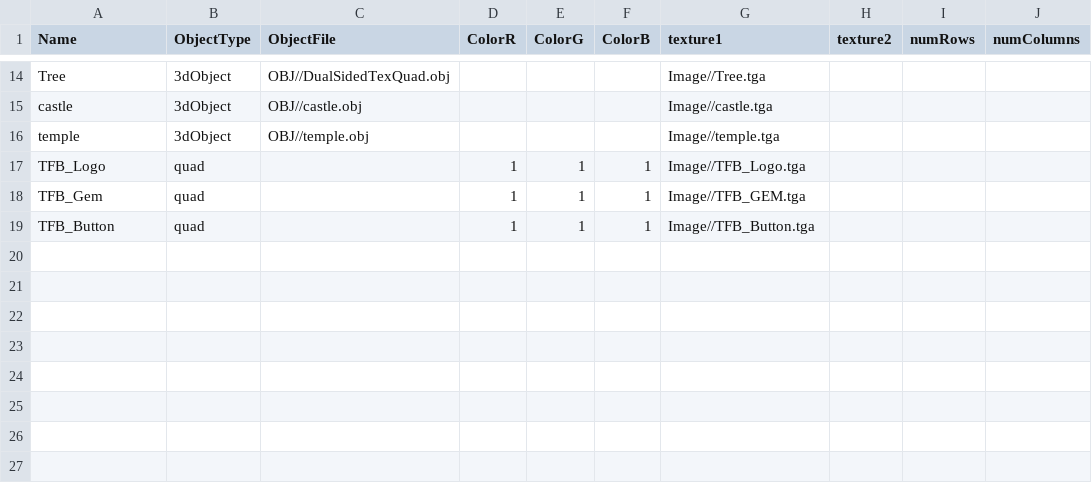
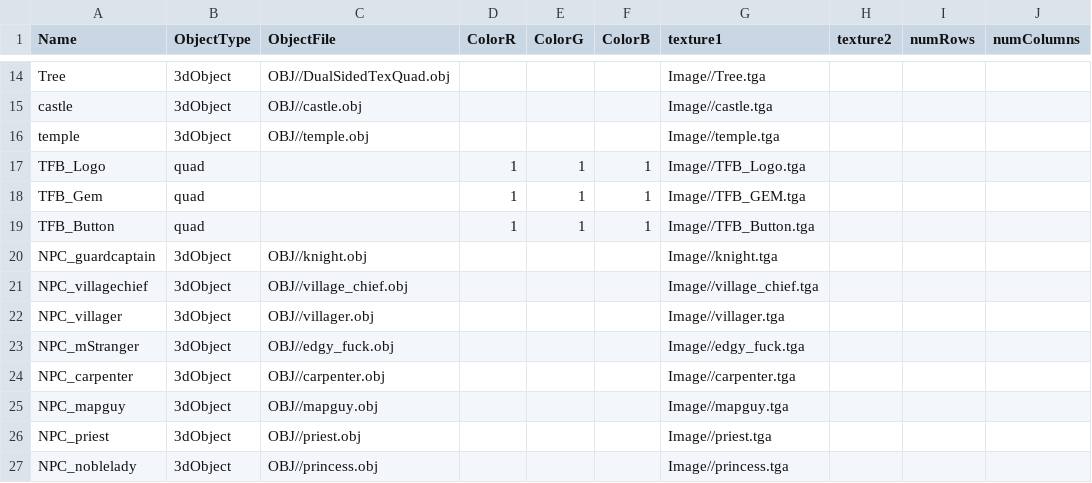
Before and after one commit to HalcionCyanide/SP3_T14N, a CSV file: Base/DrivenFiles/MeshDriven.csv, drawn as a sheet; only a part is shown, gaps mark what is left out; the diff names each change by its address in the sheet, - before the commit and + after, or states it on an @@ line.

```diff
--- a/Base/DrivenFiles/MeshDriven.csv
+++ b/Base/DrivenFiles/MeshDriven.csv
+row 20: NPC_guardcaptain | 3dObject | OBJ//knight.obj |  |  |  | Image//knight.tga
+row 21: NPC_villagechief | 3dObject | OBJ//village_chief.obj |  |  |  | Image//village_chief.tga
+row 22: NPC_villager | 3dObject | OBJ//villager.obj |  |  |  | Image//villager.tga
+row 23: NPC_mStranger | 3dObject | OBJ//edgy_fuck.obj |  |  |  | Image//edgy_fuck.tga
+row 24: NPC_carpenter | 3dObject | OBJ//carpenter.obj |  |  |  | Image//carpenter.tga
+row 25: NPC_mapguy | 3dObject | OBJ//mapguy.obj |  |  |  | Image//mapguy.tga
+row 26: NPC_priest | 3dObject | OBJ//priest.obj |  |  |  | Image//priest.tga
+row 27: NPC_noblelady | 3dObject | OBJ//princess.obj |  |  |  | Image//princess.tga
```
Also changed, not shown: Base/DrivenFiles/MapLegend.csv, Base/DrivenFiles/Town1Layout.csv.
